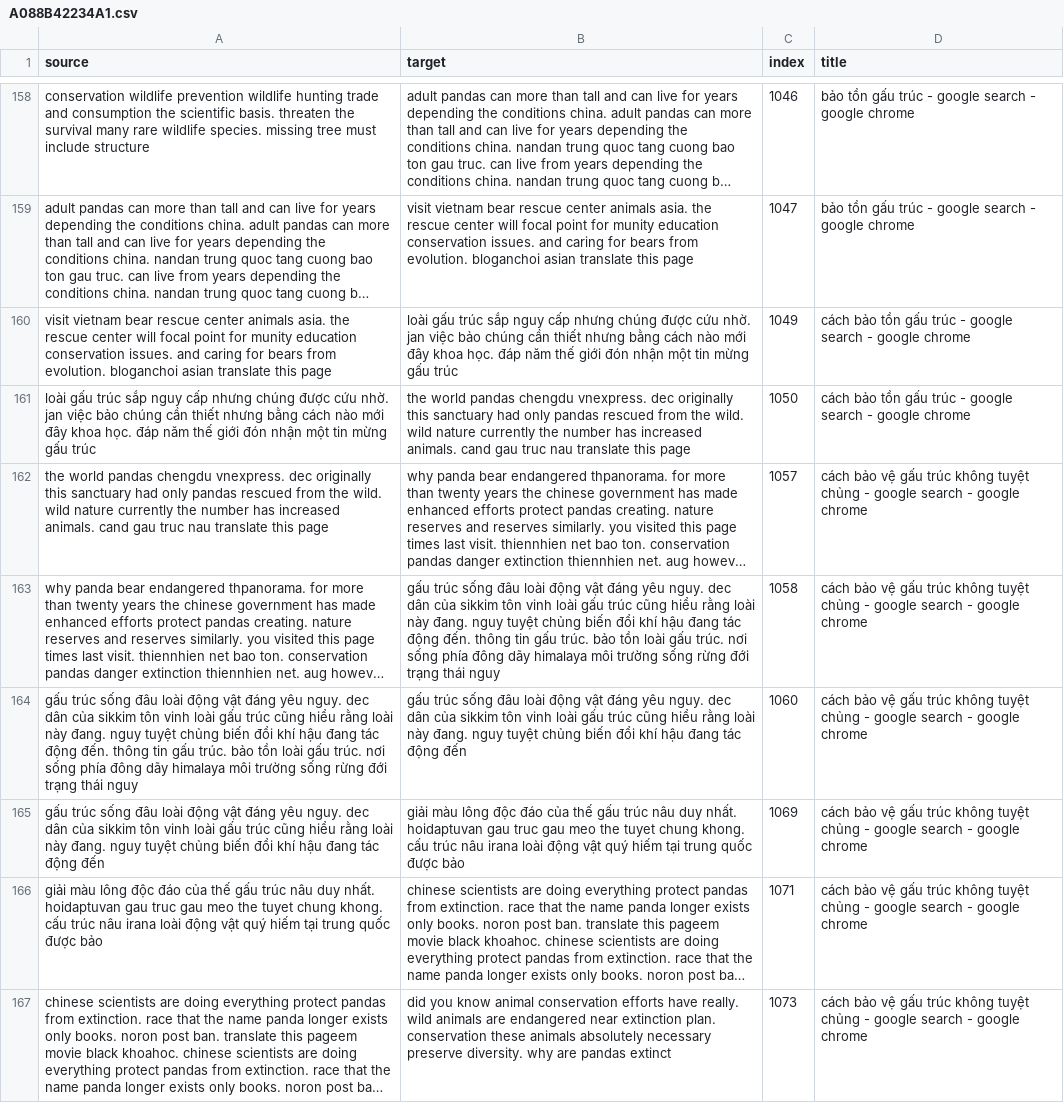
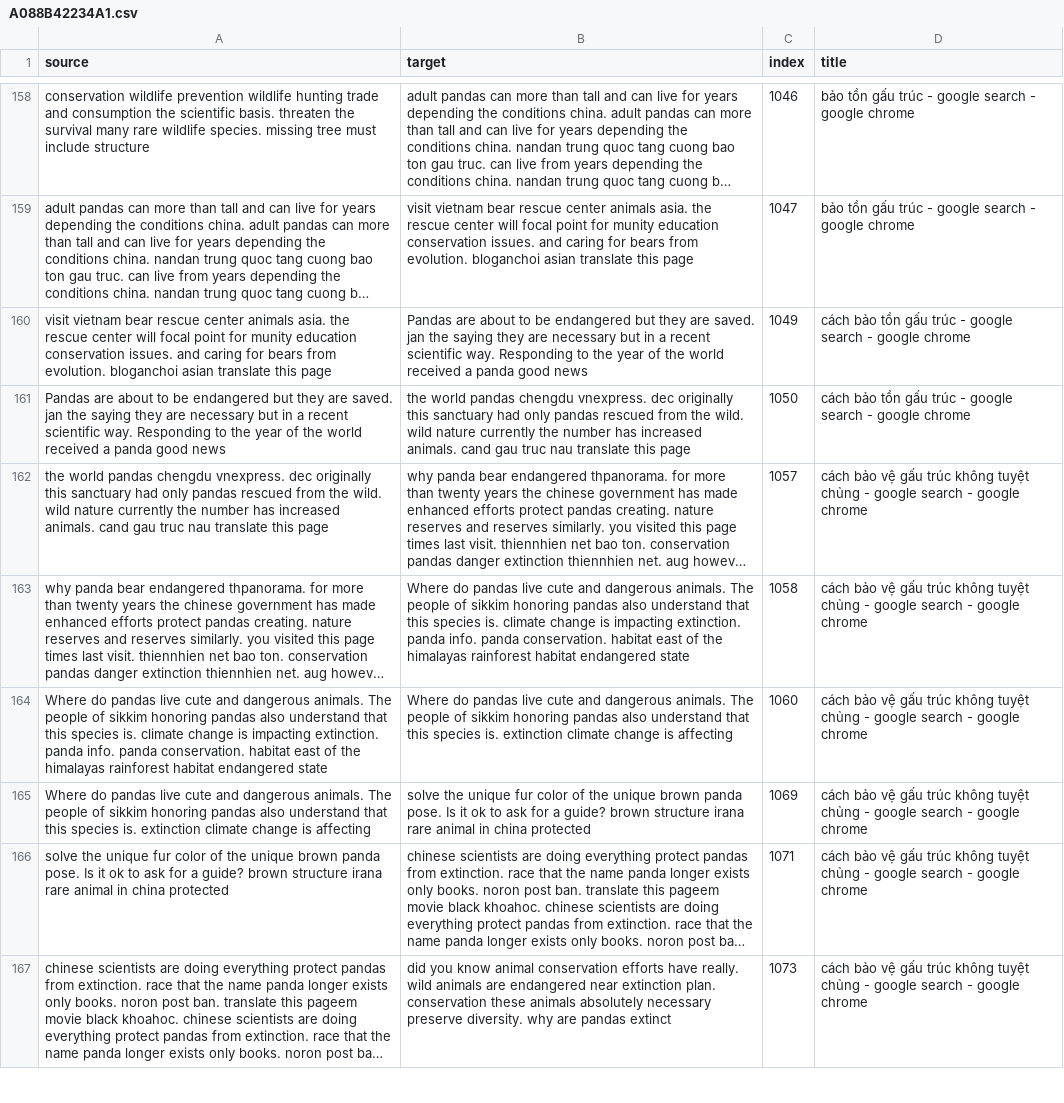
Before and after one commit to tungvuong/mytestdata, a CSV file: querysession/A088B42234A1.csv, drawn as a sheet; only a part is shown, gaps mark what is left out; long unchanged cells end in …; the diff covers the shown part only; the diff names each change by its address in the sheet, - before the commit and + after, or states it on an @@ line.

```diff
--- a/querysession/A088B42234A1.csv
+++ b/querysession/A088B42234A1.csv
-B160 (target): loài gấu trúc sắp nguy cấp nhưng chúng được cứu nhờ. jan việc bảo chúng cần thiết nhưng bằng cách nào mới đây khoa học. đáp năm thế giới đón nhận một tin mừng gấu trúc
+B160 (target): Pandas are about to be endangered but they are saved. jan the saying they are necessary but in a recent scientific way. Responding to the year of the world received a panda good news
-A161 (source): loài gấu trúc sắp nguy cấp nhưng chúng được cứu nhờ. jan việc bảo chúng cần thiết nhưng bằng cách nào mới đây khoa học. đáp năm thế giới đón nhận một tin mừng gấu trúc
+A161 (source): Pandas are about to be endangered but they are saved. jan the saying they are necessary but in a recent scientific way. Responding to the year of the world received a panda good news
-B163 (target): gấu trúc sống đâu loài động vật đáng yêu nguy. dec dân của sikkim tôn vinh loài gấu trúc cũng hiểu rằng loài này đang. nguy tuyệt chủng biến đổi khí hậu đang tác động đến. thông tin gấu trúc. bảo tồn loài gấu trúc. nơi sống phía đông dãy himalaya môi trường sống rừng đới trạng thái nguy
+B163 (target): Where do pandas live cute and dangerous animals. The people of sikkim honoring pandas also understand that this species is. climate change is impacting extinction. panda info. panda conservation. habitat east of the himalayas rainforest habitat endangered state
-A164 (source): gấu trúc sống đâu loài động vật đáng yêu nguy. dec dân của sikkim tôn vinh loài gấu trúc cũng hiểu rằng loài này đang. nguy tuyệt chủng biến đổi khí hậu đang tác động đến. thông tin gấu trúc. bảo tồn loài gấu trúc. nơi sống phía đông dãy himalaya môi trường sống rừng đới trạng thái nguy
+A164 (source): Where do pandas live cute and dangerous animals. The people of sikkim honoring pandas also understand that this species is. climate change is impacting extinction. panda info. panda conservation. habitat east of the himalayas rainforest habitat endangered state
-B164 (target): gấu trúc sống đâu loài động vật đáng yêu nguy. dec dân của sikkim tôn vinh loài gấu trúc cũng hiểu rằng loài này đang. nguy tuyệt chủng biến đổi khí hậu đang tác động đến
+B164 (target): Where do pandas live cute and dangerous animals. The people of sikkim honoring pandas also understand that this species is. extinction climate change is affecting
-A165 (source): gấu trúc sống đâu loài động vật đáng yêu nguy. dec dân của sikkim tôn vinh loài gấu trúc cũng hiểu rằng loài này đang. nguy tuyệt chủng biến đổi khí hậu đang tác động đến
+A165 (source): Where do pandas live cute and dangerous animals. The people of sikkim honoring pandas also understand that this species is. extinction climate change is affecting
-B165 (target): giải màu lông độc đáo của thế gấu trúc nâu duy nhất. hoidaptuvan gau truc gau meo the tuyet chung khong. cấu trúc nâu irana loài động vật quý hiếm tại trung quốc được bảo
+B165 (target): solve the unique fur color of the unique brown panda pose. Is it ok to ask for a guide? brown structure irana rare animal in china protected
-A166 (source): giải màu lông độc đáo của thế gấu trúc nâu duy nhất. hoidaptuvan gau truc gau meo the tuyet chung khong. cấu trúc nâu irana loài động vật quý hiếm tại trung quốc được bảo
+A166 (source): solve the unique fur color of the unique brown panda pose. Is it ok to ask for a guide? brown structure irana rare animal in china protected
```
Also changed, not shown: 2 added rows, 2 removed rows and 100 edited cells elsewhere in this file, prevpage/38D547A34B15.csv, prevpage/D43D7EC3E0C2.csv, 10 other files.
